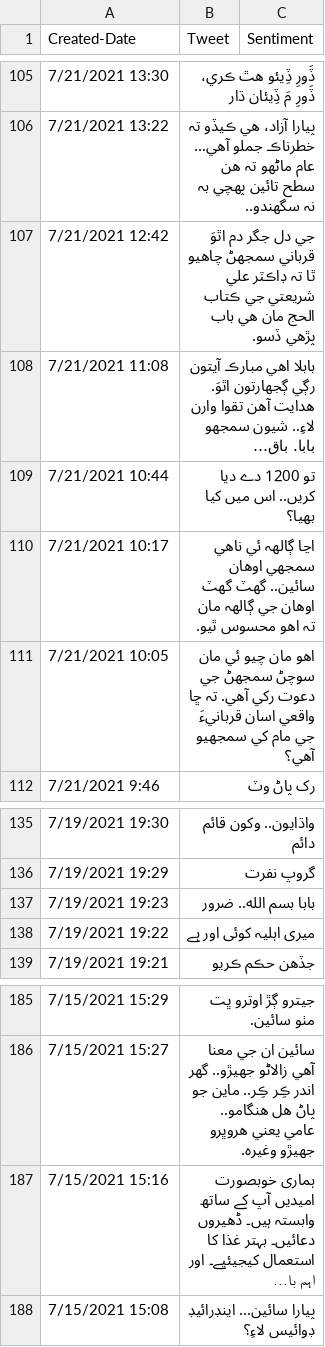
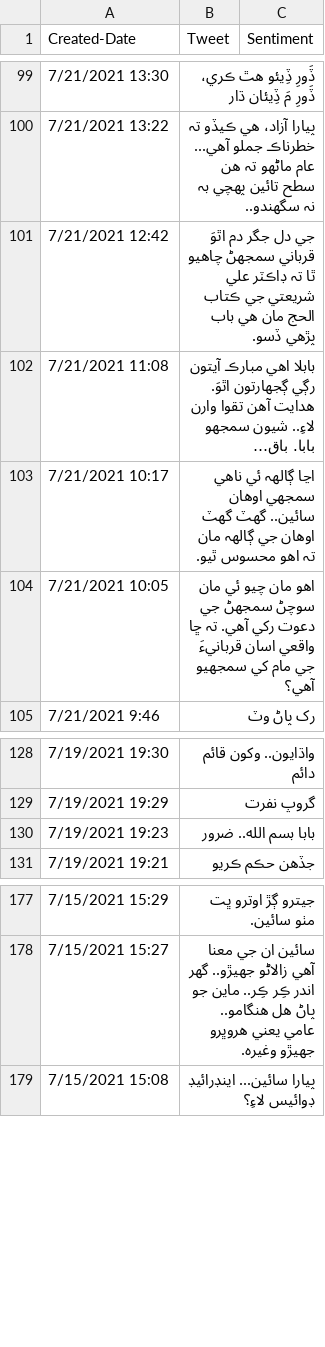
Before and after one commit to Sindhi-NLP/sindhi-NLP-dataset, a CSV file: Twitter-Data/amarfayazburiro-page-tweets.csv, drawn as a sheet; only a part is shown, gaps mark what is left out; the diff covers the shown part only.

```diff
--- a/Twitter-Data/amarfayazburiro-page-tweets.csv
+++ b/Twitter-Data/amarfayazburiro-page-tweets.csv
@@ -131,3 +125,2 @@ Created-Date,Tweet,Sentiment
 7/21/2021 11:08,بابلا اهي مبارڪ آيتون رڳي ڳجهارتون اٿوَ. هدايت آهن تقوا وارن لاءِ.. شيون سمجهو بابا. باق… ,
-7/21/2021 10:44,تو 1200 دے دیا کریں.. اس میں کیا بھیا؟ ,
 7/21/2021 10:17,اڃا ڳالهہ ئي ناهي سمجهي اوهان سائين.. گهٽ  گهٽ اوهان جي ڳالهہ مان تہ اهو محسوس ٿيو. ,
@@ -160,3 +153,2 @@ Created-Date,Tweet,Sentiment
 7/19/2021 19:23,بابا بسم الله.. ضرور ,
-7/19/2021 19:22,میری اہلیہ کوئی اور ہے  ,
 7/19/2021 19:21,جڏهن حڪم ڪريو ,
@@ -209,3 +201,2 @@ Created-Date,Tweet,Sentiment
 7/15/2021 15:27,سائين ان جي معنا آھي زالاڻو جهيڙو.. گهر اندر ڪِر ڪِر.. ماين جو پاڻ  ھل ھنگامو.. عامي يعني ھروڀرو جهيڙو وغيرہ. ,
-7/15/2021 15:16,ہماری خوبصورت امیدیں آپ کے ساتھ وابستہ ہیں۔ ڈھیروں دعائیں۔ بہتر غذا کا استعمال کیجیئیے۔ اور اہم با… ,
 7/15/2021 15:08,پيارا سائين... اينڊرائيڊ ڊوائيس لاءِ؟ ,
```
Also changed, not shown: 13 removed rows elsewhere in this file.
